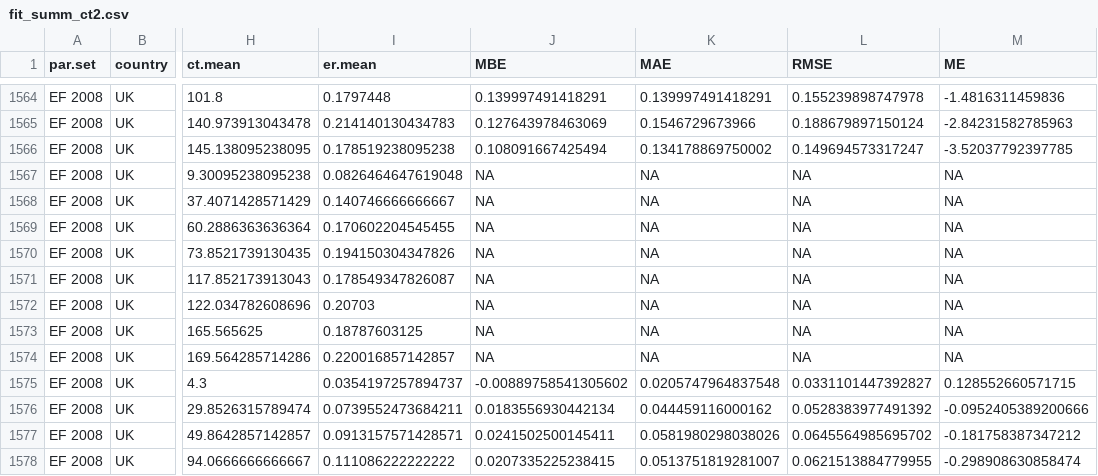
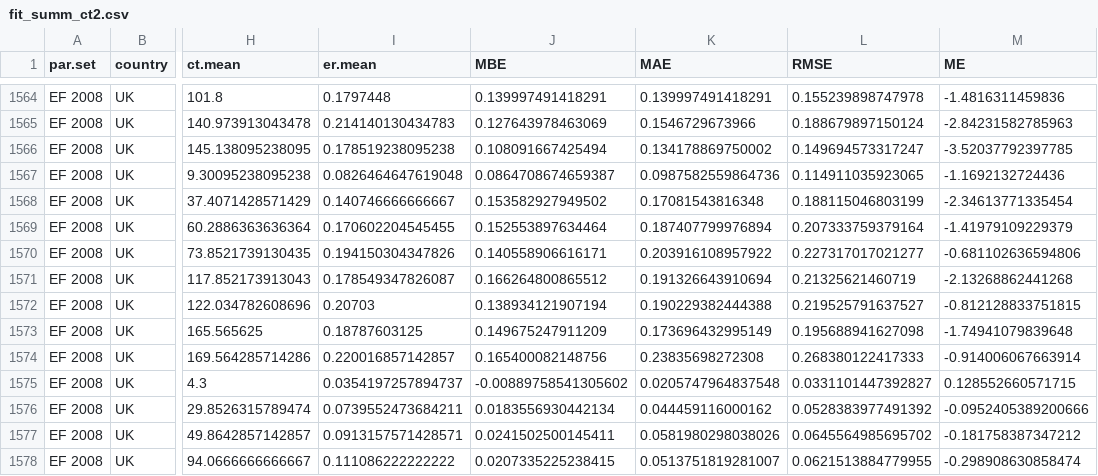
Before and after one commit to sashahafner/ALFAM2-EF-DK-2021, a CSV file: model_cal/output/fit_summ_ct2.csv, drawn as a sheet; only a part is shown, gaps mark what is left out; the diff covers the shown part only; the diff names each change by its address in the sheet, - before the commit and + after, or states it on an @@ line.

```diff
--- a/model_cal/output/fit_summ_ct2.csv
+++ b/model_cal/output/fit_summ_ct2.csv
-J1567 (MBE): NA
+J1567 (MBE): 0.0864708674659387
-K1567 (MAE): NA
+K1567 (MAE): 0.0987582559864736
-L1567 (RMSE): NA
+L1567 (RMSE): 0.114911035923065
-M1567 (ME): NA
+M1567 (ME): -1.1692132724436
-J1568 (MBE): NA
+J1568 (MBE): 0.153582927949502
-K1568 (MAE): NA
+K1568 (MAE): 0.17081543816348
-L1568 (RMSE): NA
+L1568 (RMSE): 0.188115046803199
-M1568 (ME): NA
+M1568 (ME): -2.34613771335454
-J1569 (MBE): NA
+J1569 (MBE): 0.152553897634464
-K1569 (MAE): NA
+K1569 (MAE): 0.187407799976894
-L1569 (RMSE): NA
+L1569 (RMSE): 0.207333759379164
-M1569 (ME): NA
+M1569 (ME): -1.41979109229379
-J1570 (MBE): NA
+J1570 (MBE): 0.140558906616171
-K1570 (MAE): NA
+K1570 (MAE): 0.203916108957922
-L1570 (RMSE): NA
+L1570 (RMSE): 0.227317017021277
-M1570 (ME): NA
+M1570 (ME): -0.681102636594806
-J1571 (MBE): NA
+J1571 (MBE): 0.166264800865512
-K1571 (MAE): NA
+K1571 (MAE): 0.191326643910694
-L1571 (RMSE): NA
+L1571 (RMSE): 0.21325621460719
-M1571 (ME): NA
+M1571 (ME): -2.13268862441268
-J1572 (MBE): NA
+J1572 (MBE): 0.138934121907194
-K1572 (MAE): NA
+K1572 (MAE): 0.190229382444388
-L1572 (RMSE): NA
+L1572 (RMSE): 0.219525791637527
-M1572 (ME): NA
+M1572 (ME): -0.812128833751815
-J1573 (MBE): NA
+J1573 (MBE): 0.149675247911209
-K1573 (MAE): NA
+K1573 (MAE): 0.173696432995149
-L1573 (RMSE): NA
+L1573 (RMSE): 0.195688941627098
-M1573 (ME): NA
+M1573 (ME): -1.74941079839648
-J1574 (MBE): NA
+J1574 (MBE): 0.165400082148756
-K1574 (MAE): NA
+K1574 (MAE): 0.23835698272308
-L1574 (RMSE): NA
+L1574 (RMSE): 0.268380122417333
-M1574 (ME): NA
+M1574 (ME): -0.914006067663914
```
Also changed, not shown: 124 edited cells elsewhere in this file, model_cal/output/fit_summ1.csv, model_cal/output/fit_summ2.csv, 3 other files.
